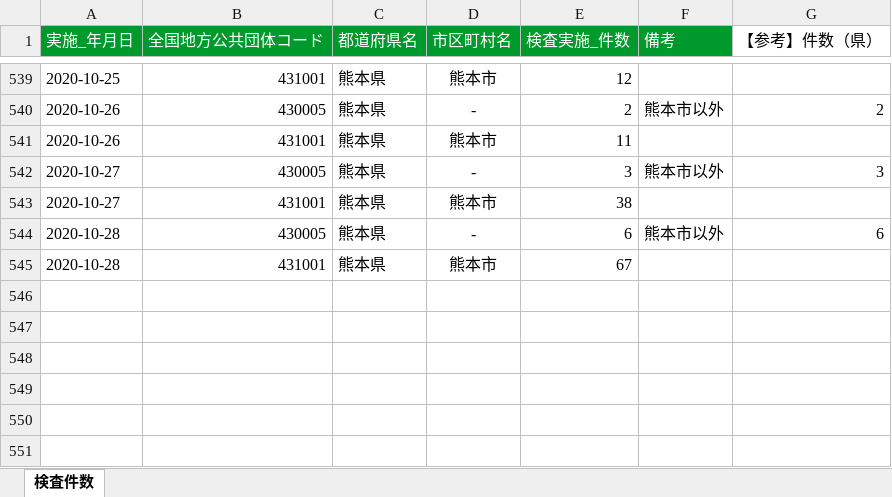
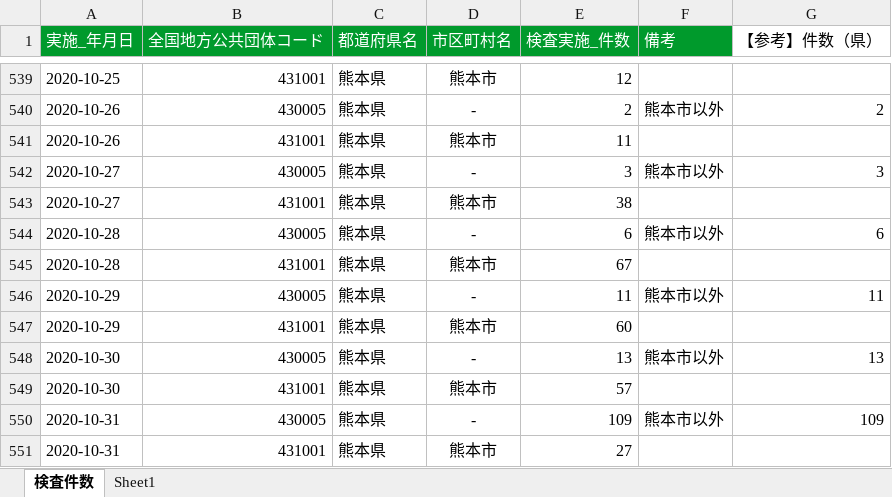
Before and after one commit to makoragi/kumamoto-covid19, an Excel workbook: kensa.xlsx, sheet 検査件数, drawn as a sheet; only a part is shown, gaps mark what is left out; values as stored, in another font and other column widths than the file's, no borders; the diff names each change by its address in the sheet, - before the commit and + after, or states it on an @@ line.

```diff
--- a/kensa.xlsx (sheet 検査件数)
+++ b/kensa.xlsx (sheet 検査件数)
+sheet tab: Sheet1
+row 546: 2020-10-29 | 430005 | 熊本県 | - | 11 | 熊本市以外 | 11
+row 547: 2020-10-29 | 431001 | 熊本県 | 熊本市 | 60
+row 548: 2020-10-30 | 430005 | 熊本県 | - | 13 | 熊本市以外 | 13
+row 549: 2020-10-30 | 431001 | 熊本県 | 熊本市 | 57
+row 550: 2020-10-31 | 430005 | 熊本県 | - | 109 | 熊本市以外 | 109
+row 551: 2020-10-31 | 431001 | 熊本県 | 熊本市 | 27
```
Also changed, not shown: kanja.xlsx, 1 other file.
